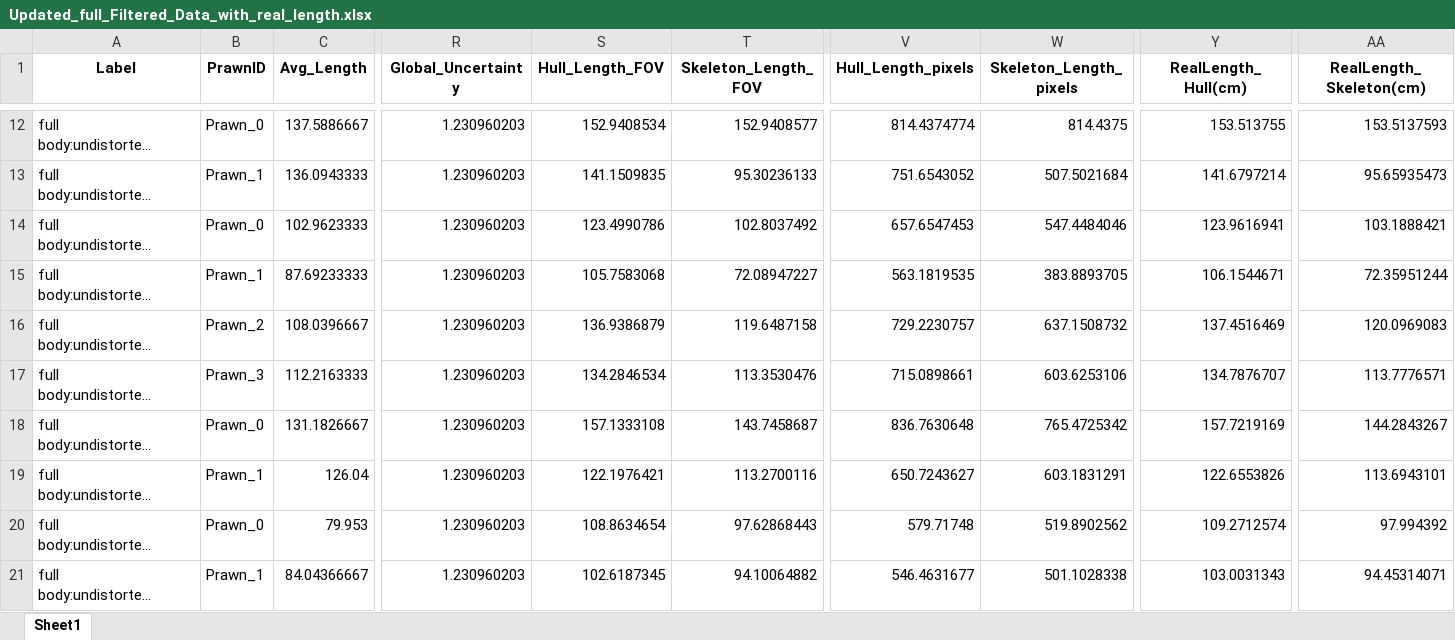
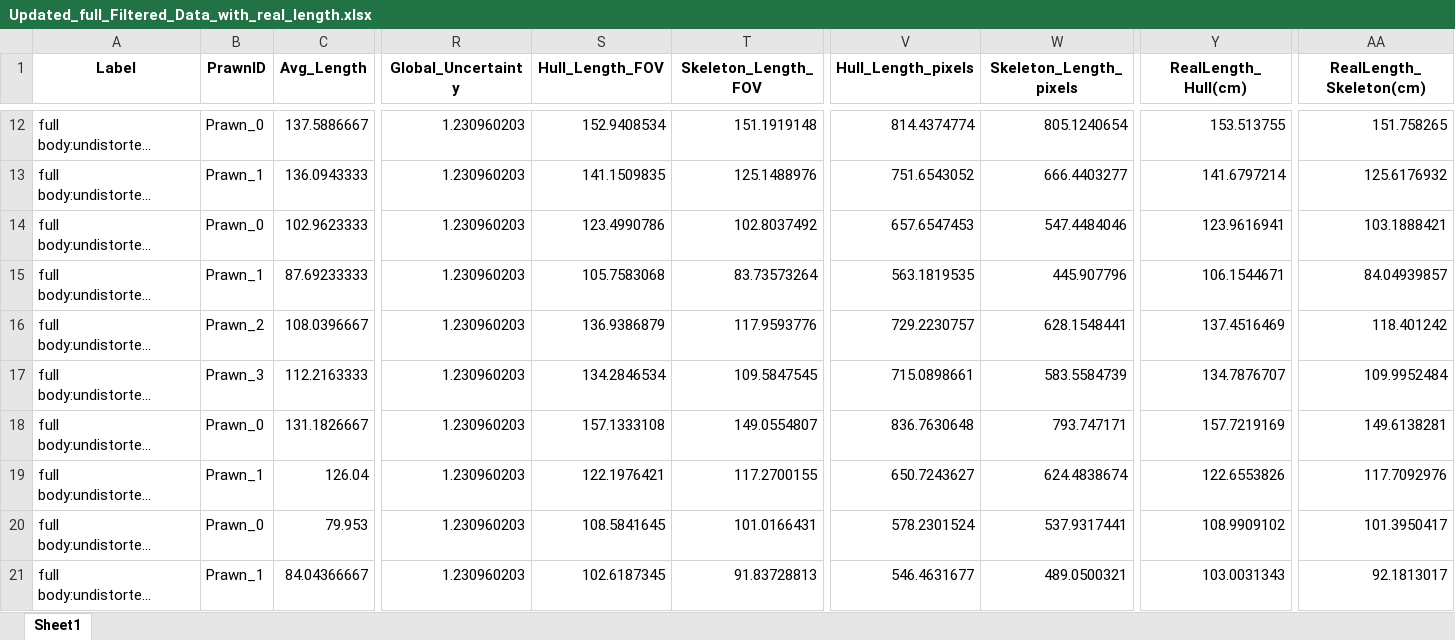
Before and after one commit to gbo999/Computer-Vision-for-Aquaculture-Monitoring-Robot, an Excel workbook: fifty_one/measurements/Updated_full_Filtered_Data_with_real_length.xlsx, sheet Sheet1, drawn as a sheet; only a part is shown, gaps mark what is left out; long unchanged cells end in …; values as stored, in another font and other column widths than the file's, no borders; the diff covers the shown part only; the diff names each change by its address in the sheet, - before the commit and + after, or states it on an @@ line.

```diff
--- a/fifty_one/measurements/Updated_full_Filtered_Data_with_real_length.xlsx (sheet Sheet1)
+++ b/fifty_one/measurements/Updated_full_Filtered_Data_with_real_length.xlsx (sheet Sheet1)
-T12 (Skeleton_Length_FOV): 152.9408577
+T12 (Skeleton_Length_FOV): 151.1919148
-W12 (Skeleton_Length_pixels): 814.4375
+W12 (Skeleton_Length_pixels): 805.1240654
-AA12 (RealLength_Skeleton(cm)): 153.5137593
+AA12 (RealLength_Skeleton(cm)): 151.758265
-T13 (Skeleton_Length_FOV): 95.30236133
+T13 (Skeleton_Length_FOV): 125.1488976
-W13 (Skeleton_Length_pixels): 507.5021684
+W13 (Skeleton_Length_pixels): 666.4403277
-AA13 (RealLength_Skeleton(cm)): 95.65935473
+AA13 (RealLength_Skeleton(cm)): 125.6176932
-T15 (Skeleton_Length_FOV): 72.08947227
+T15 (Skeleton_Length_FOV): 83.73573264
-W15 (Skeleton_Length_pixels): 383.8893705
+W15 (Skeleton_Length_pixels): 445.907796
-AA15 (RealLength_Skeleton(cm)): 72.35951244
+AA15 (RealLength_Skeleton(cm)): 84.04939857
-T16 (Skeleton_Length_FOV): 119.6487158
+T16 (Skeleton_Length_FOV): 117.9593776
-W16 (Skeleton_Length_pixels): 637.1508732
+W16 (Skeleton_Length_pixels): 628.1548441
-AA16 (RealLength_Skeleton(cm)): 120.0969083
+AA16 (RealLength_Skeleton(cm)): 118.401242
-T17 (Skeleton_Length_FOV): 113.3530476
+T17 (Skeleton_Length_FOV): 109.5847545
-W17 (Skeleton_Length_pixels): 603.6253106
+W17 (Skeleton_Length_pixels): 583.5584739
-AA17 (RealLength_Skeleton(cm)): 113.7776571
+AA17 (RealLength_Skeleton(cm)): 109.9952484
-T18 (Skeleton_Length_FOV): 143.7458687
+T18 (Skeleton_Length_FOV): 149.0554807
-W18 (Skeleton_Length_pixels): 765.4725342
+W18 (Skeleton_Length_pixels): 793.747171
-AA18 (RealLength_Skeleton(cm)): 144.2843267
+AA18 (RealLength_Skeleton(cm)): 149.6138281
-T19 (Skeleton_Length_FOV): 113.2700116
+T19 (Skeleton_Length_FOV): 117.2700155
-W19 (Skeleton_Length_pixels): 603.1831291
+W19 (Skeleton_Length_pixels): 624.4838674
-AA19 (RealLength_Skeleton(cm)): 113.6943101
+AA19 (RealLength_Skeleton(cm)): 117.7092976
-S20 (Hull_Length_FOV): 108.8634654
+S20 (Hull_Length_FOV): 108.5841645
-T20 (Skeleton_Length_FOV): 97.62868443
+T20 (Skeleton_Length_FOV): 101.0166431
-V20 (Hull_Length_pixels): 579.71748
+V20 (Hull_Length_pixels): 578.2301524
-W20 (Skeleton_Length_pixels): 519.8902562
+W20 (Skeleton_Length_pixels): 537.9317441
-Y20 (RealLength_Hull(cm)): 109.2712574
+Y20 (RealLength_Hull(cm)): 108.9909102
-AA20 (RealLength_Skeleton(cm)): 97.994392
+AA20 (RealLength_Skeleton(cm)): 101.3950417
-T21 (Skeleton_Length_FOV): 94.10064882
+T21 (Skeleton_Length_FOV): 91.83728813
-W21 (Skeleton_Length_pixels): 501.1028338
+W21 (Skeleton_Length_pixels): 489.0500321
-AA21 (RealLength_Skeleton(cm)): 94.45314071
+AA21 (RealLength_Skeleton(cm)): 92.1813017
```
Also changed, not shown: 336 edited cells elsewhere in this sheet, 3 other files.
